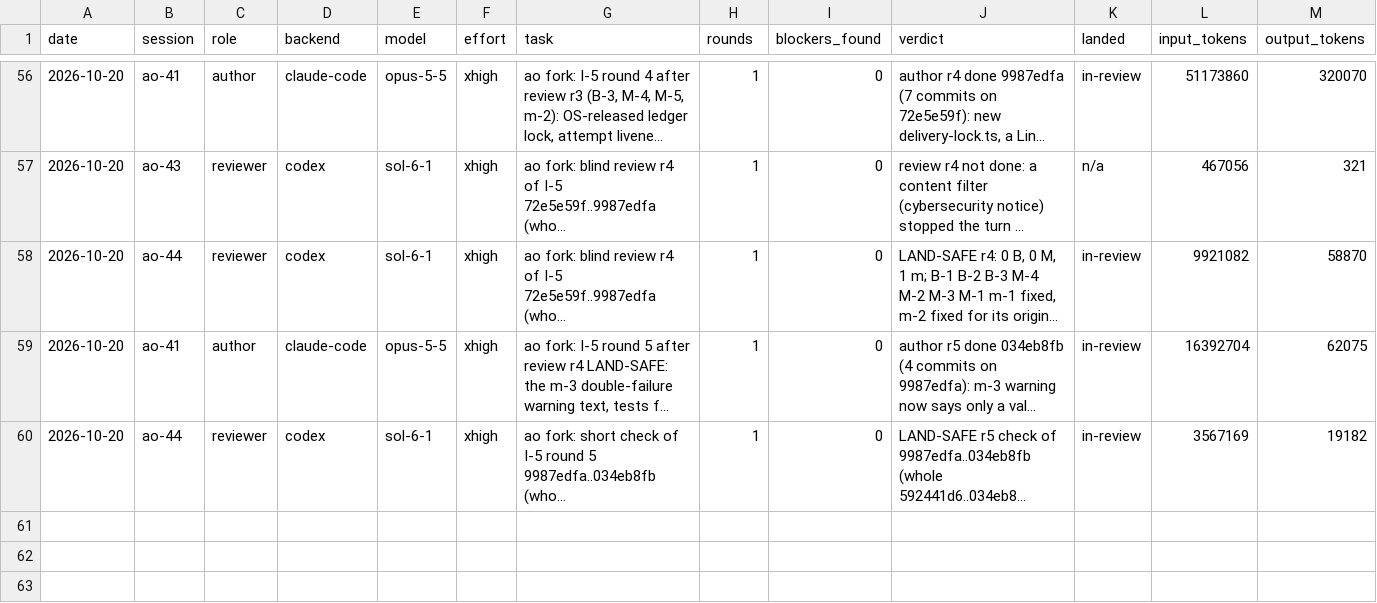
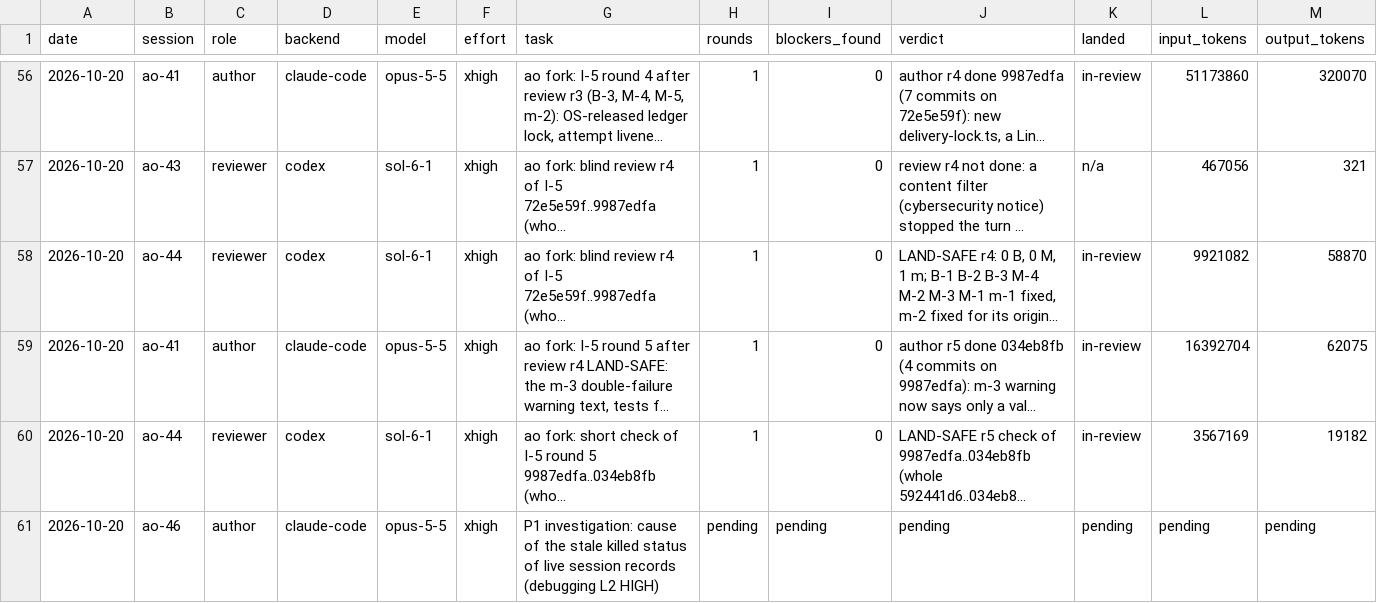
Before and after one commit to taisung/agent-orchestrator, a CSV file: development/artifacts/model_router_log/log.csv, drawn as a sheet; only a part is shown, gaps mark what is left out; long unchanged cells end in …; the diff names each change by its address in the sheet, - before the commit and + after, or states it on an @@ line.

Commit message:
docs(development): record the host restart and dispatch the killed-status investigation
The host restarted at 10:42 EDT, so the lifecycle worker PIDs and the
OpenCode service PID in the handover no longer exist; briefs must protect
the new worker 271579. The new orchestrator record read status=killed
171 ms after ao start, a live case of Priority 1, which the owner chose.
ao-46 (Opus 5.5) investigates it under a no-source-change brief.

```diff
--- a/development/artifacts/model_router_log/log.csv
+++ b/development/artifacts/model_router_log/log.csv
+row 61: 2026-10-20 | ao-46 | author | claude-code | opus-5-5 | xhigh | P1 investigation: cause of the stale killed status of live session records (debugging L2 HIGH) | pending | pending | pending | pending | pending | pending
```
Also changed, not shown: 2 other files.
